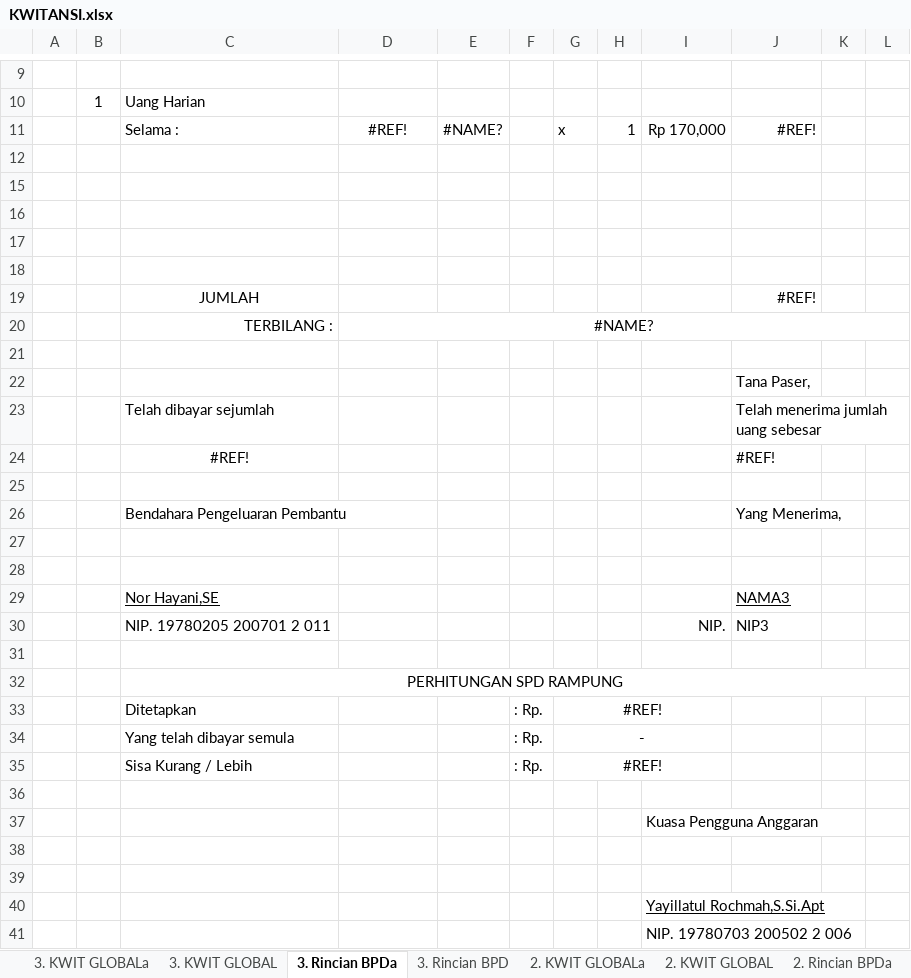
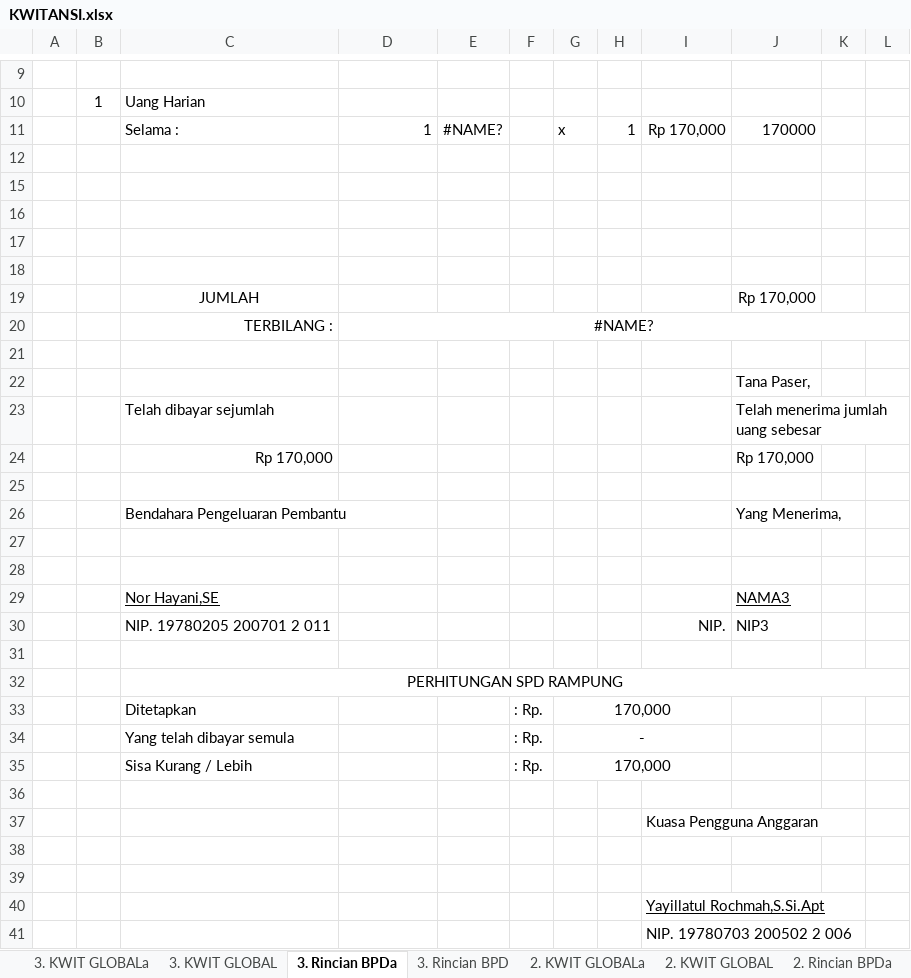
Before and after one commit to imamahmadf/electron, an Excel workbook: server/assets/KWITANSI.xlsx, sheet 3. Rincian BPDa, drawn as a sheet; only a part is shown, gaps mark what is left out; values as stored, in another font and other column widths than the file's, no borders; removed rows and columns are numbered as before the commit, all else as after; the diff names each change by its address in the sheet, - before the commit and + after, or states it on an @@ line.

```diff
--- a/server/assets/KWITANSI.xlsx (sheet 3. Rincian BPDa)
+++ b/server/assets/KWITANSI.xlsx (sheet 3. Rincian BPDa)
-D11: #REF!
+D11: 1
-D11 alignment: center
+D11 alignment: right
-J11: #REF!
+J11: 170000
-J19: #REF!
+J19: Rp 170,000
-row 24:  |  | #REF! |  |  |  |  |  |  | #REF!
+row 24:  |  | Rp 170,000 |  |  |  |  |  |  | Rp 170,000
-G33: #REF!
+G33: 170,000
-G35: #REF!
+G35: 170,000
```
Also changed, not shown: 15 other files.
